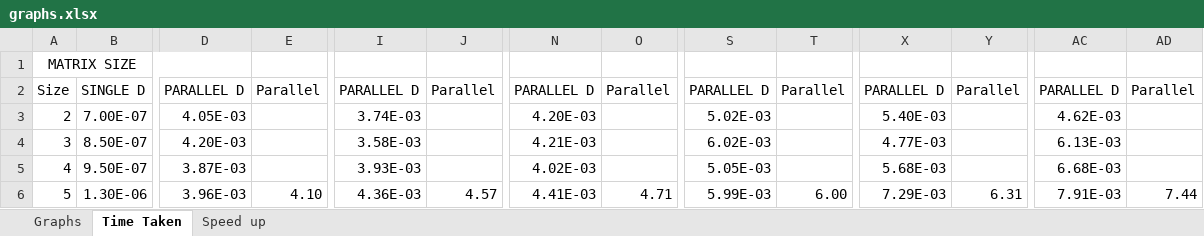
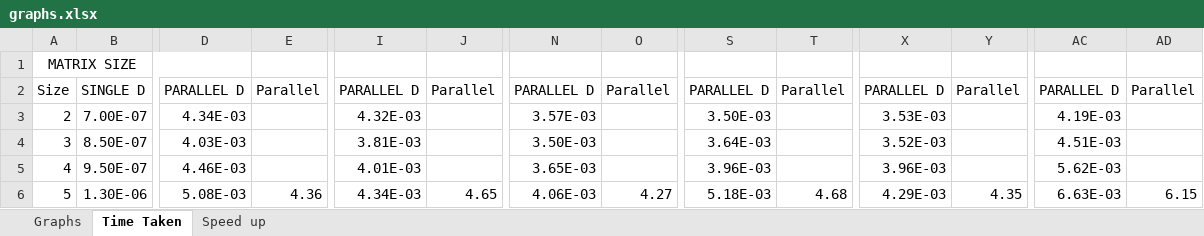
Before and after one commit to kianfrassekkk/FRSKIA001_CLRCAM007_ES3, an Excel workbook: prac_3_2/graphs.xlsx, sheet Time Taken, drawn as a sheet; only a part is shown, gaps mark what is left out; values as stored, in another font and other column widths than the file's, no borders; the diff covers the shown part only; the diff names each change by its address in the sheet, - before the commit and + after, or states it on an @@ line.

Commit message:
updateed xcel values

```diff
--- a/prac_3_2/graphs.xlsx (sheet Time Taken)
+++ b/prac_3_2/graphs.xlsx (sheet Time Taken)
-D3: 4.05E-03
+D3: 4.34E-03
-I3: 3.74E-03
+I3: 4.32E-03
-N3: 4.20E-03
+N3: 3.57E-03
-S3: 5.02E-03
+S3: 3.50E-03
-X3: 5.40E-03
+X3: 3.53E-03
-AC3: 4.62E-03
+AC3: 4.19E-03
-D4: 4.20E-03
+D4: 4.03E-03
-I4: 3.58E-03
+I4: 3.81E-03
-N4: 4.21E-03
+N4: 3.50E-03
-S4: 6.02E-03
+S4: 3.64E-03
-X4: 4.77E-03
+X4: 3.52E-03
-AC4: 6.13E-03
+AC4: 4.51E-03
-D5: 3.87E-03
+D5: 4.46E-03
-I5: 3.93E-03
+I5: 4.01E-03
-N5: 4.02E-03
+N5: 3.65E-03
-S5: 5.05E-03
+S5: 3.96E-03
-X5: 5.68E-03
+X5: 3.96E-03
-AC5: 6.68E-03
+AC5: 5.62E-03
-D6: 3.96E-03
+D6: 5.08E-03
-E6: 4.10
+E6: 4.36
-I6: 4.36E-03
+I6: 4.34E-03
-J6: 4.57
+J6: 4.65
-N6: 4.41E-03
+N6: 4.06E-03
-O6: 4.71
+O6: 4.27
-S6: 5.99E-03
+S6: 5.18E-03
-T6: 6.00
+T6: 4.68
-X6: 7.29E-03
+X6: 4.29E-03
-Y6: 6.31
+Y6: 4.35
-AC6: 7.91E-03
+AC6: 6.63E-03
-AD6: 7.44
+AD6: 6.15
```
Also changed, not shown: 810 edited cells elsewhere in this sheet, charts or pictures, 2 other files.
